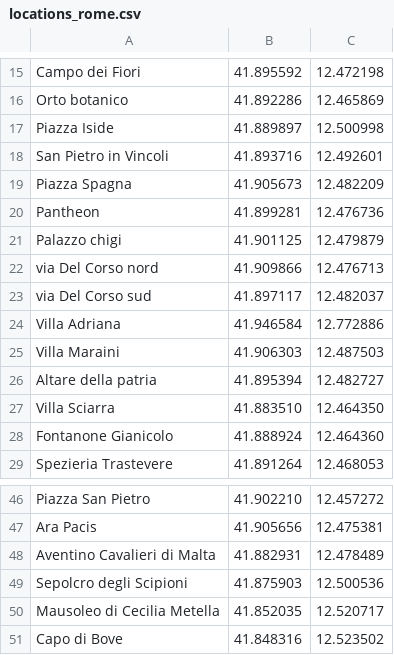
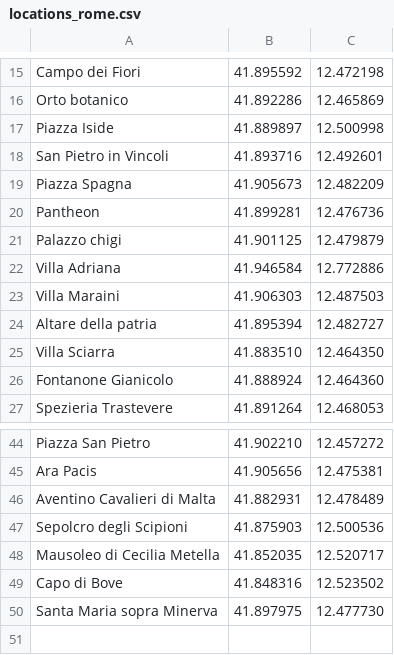
Before and after one commit to mtasci01/text_image_guesser_be, a CSV file: resources/locations_rome.csv, drawn as a sheet; only a part is shown, gaps mark what is left out.

Commit message:
update locations

```diff
--- a/resources/locations_rome.csv
+++ b/resources/locations_rome.csv
@@ -21,4 +21,2 @@ Pantheon,41.899281, 12.476736
 Palazzo chigi,41.901125, 12.479879
-via Del Corso nord,41.909866, 12.476713
-via Del Corso sud,41.897117, 12.482037
 Villa Adriana,41.946584, 12.772886
@@ -51 +49,2 @@ Mausoleo di Cecilia Metella,41.852035, 12.520717
 Capo di Bove,41.848316, 12.523502
+Santa Maria sopra Minerva,41.897975, 12.477730
```
